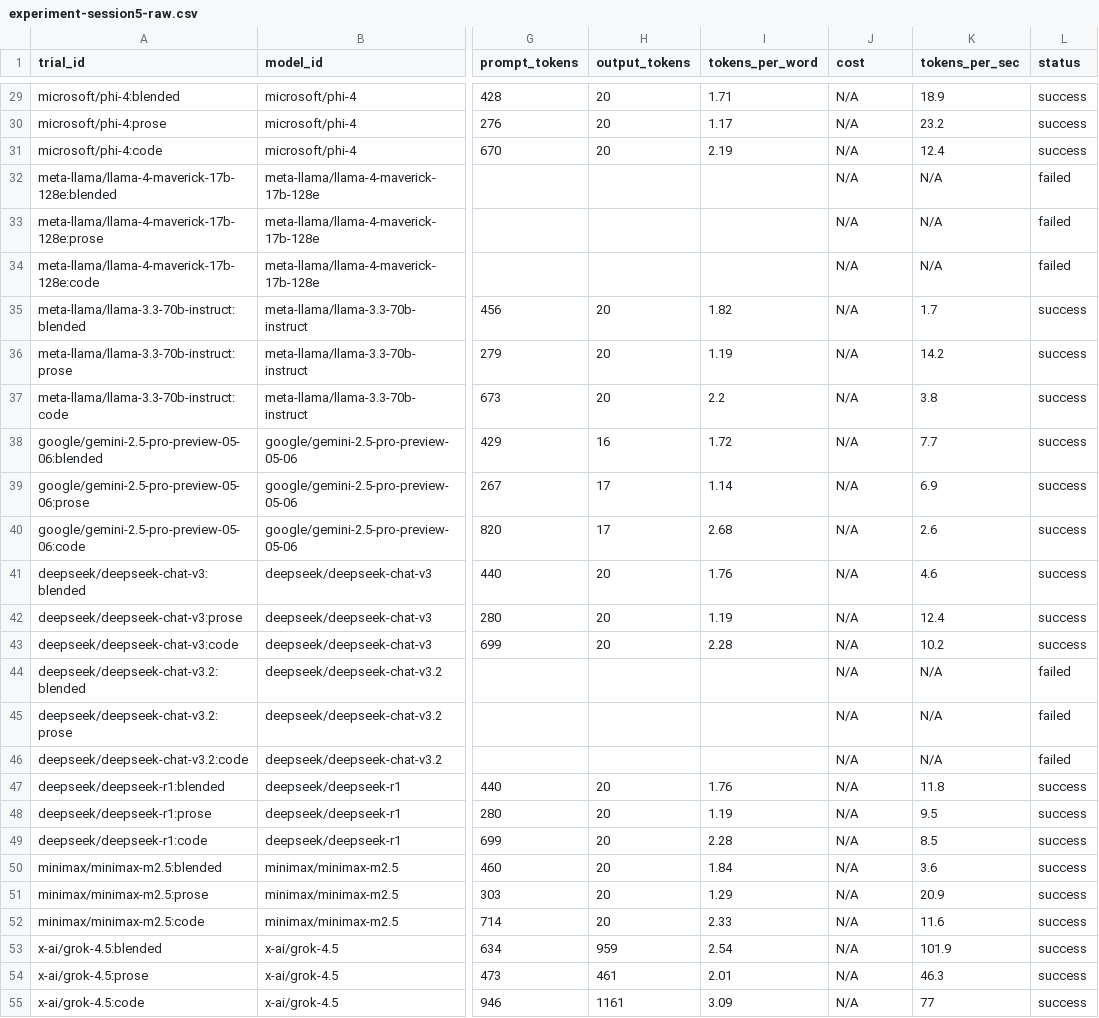
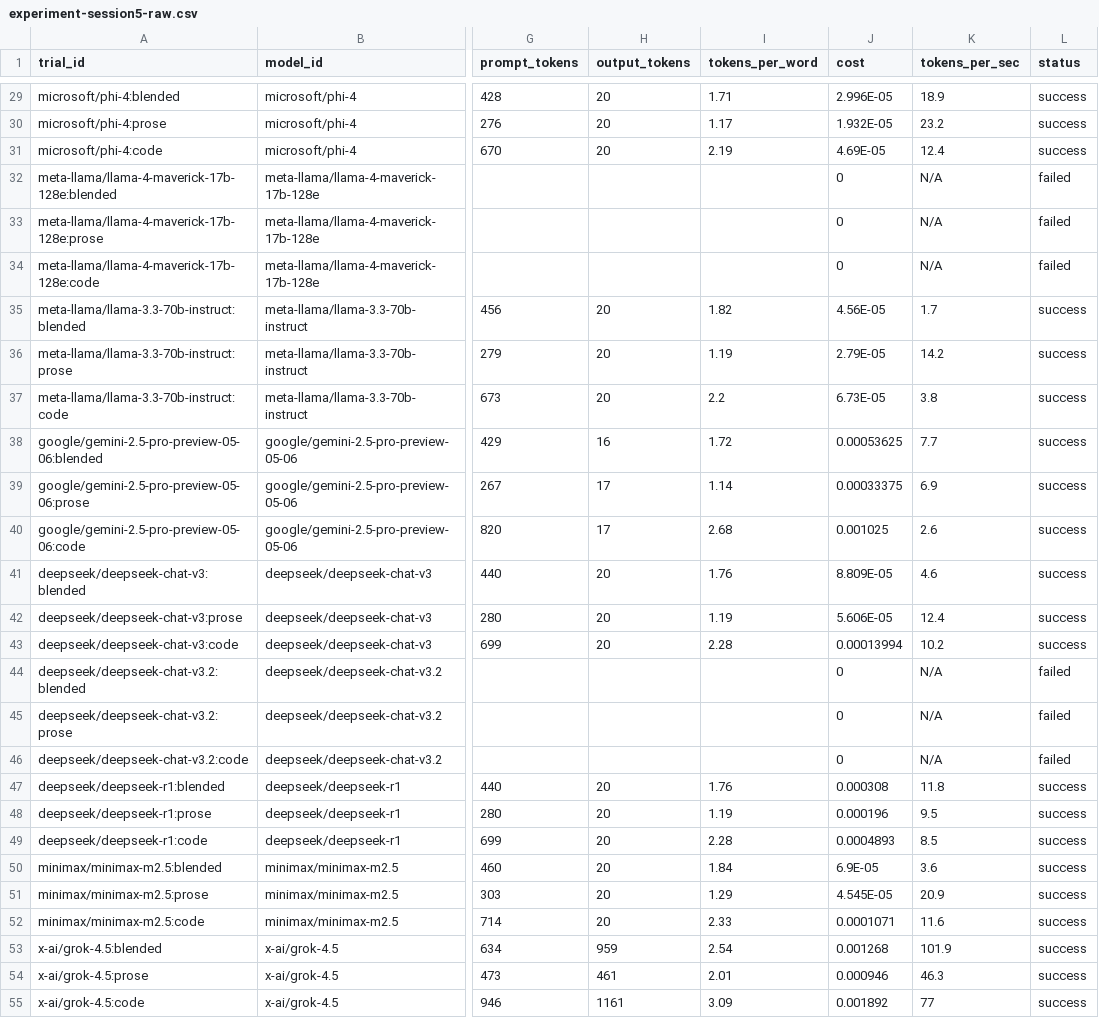
Before and after one commit to ClockLobsterLabs/LLM-Cost-Comparison, a CSV file: data/experiment-session5-raw.csv, drawn as a sheet; only a part is shown, gaps mark what is left out; the diff covers the shown part only; the diff names each change by its address in the sheet, - before the commit and + after, or states it on an @@ line.

Commit message:
feat(data): enrich all S5 raw CSVs with per-call API cost
All 150 rows across 3 raw data files now have calculated cost column:
- Original S5 (69 rows): .033
- Expansion (75 rows): .135
- Max variants (6 rows): .001

Total S5 spend: .17 (17 cents) across 50 model variants.
Old model IDs mapped to current OpenRouter pricing.

```diff
--- a/data/experiment-session5-raw.csv
+++ b/data/experiment-session5-raw.csv
-J29 (cost): N/A
+J29 (cost): 2.996E-05
-J30 (cost): N/A
+J30 (cost): 1.932E-05
-J31 (cost): N/A
+J31 (cost): 4.69E-05
-J32:J34 (cost): N/A
+J32:J34 (cost): 0
-J35 (cost): N/A
+J35 (cost): 4.56E-05
-J36 (cost): N/A
+J36 (cost): 2.79E-05
-J37 (cost): N/A
+J37 (cost): 6.73E-05
-J38 (cost): N/A
+J38 (cost): 0.00053625
-J39 (cost): N/A
+J39 (cost): 0.00033375
-J40 (cost): N/A
+J40 (cost): 0.001025
-J41 (cost): N/A
+J41 (cost): 8.809E-05
-J42 (cost): N/A
+J42 (cost): 5.606E-05
-J43 (cost): N/A
+J43 (cost): 0.00013994
-J44:J46 (cost): N/A
+J44:J46 (cost): 0
-J47 (cost): N/A
+J47 (cost): 0.000308
-J48 (cost): N/A
+J48 (cost): 0.000196
-J49 (cost): N/A
+J49 (cost): 0.0004893
-J50 (cost): N/A
+J50 (cost): 6.9E-05
-J51 (cost): N/A
+J51 (cost): 4.545E-05
-J52 (cost): N/A
+J52 (cost): 0.0001071
-J53 (cost): N/A
+J53 (cost): 0.001268
-J54 (cost): N/A
+J54 (cost): 0.000946
-J55 (cost): N/A
+J55 (cost): 0.001892
```
Also changed, not shown: 42 edited cells elsewhere in this file, data/experiment-s5-expansion-raw.csv, data/experiment-s5-max-variants-raw.csv, 1 other file.
